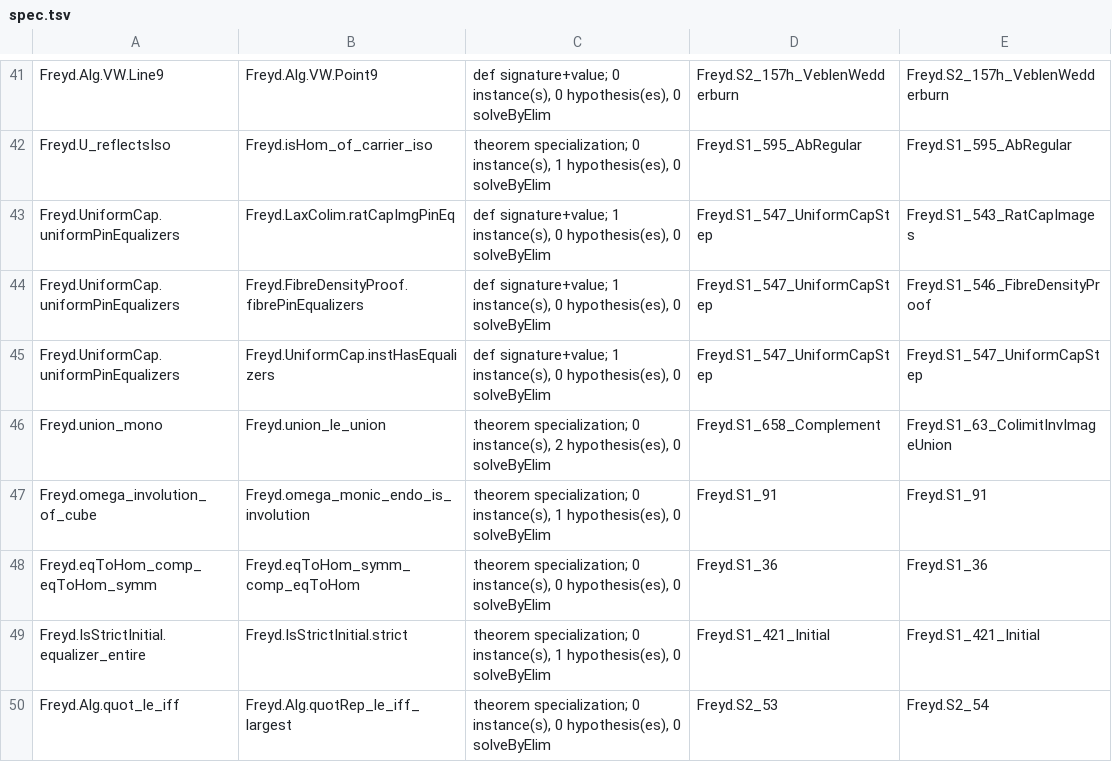
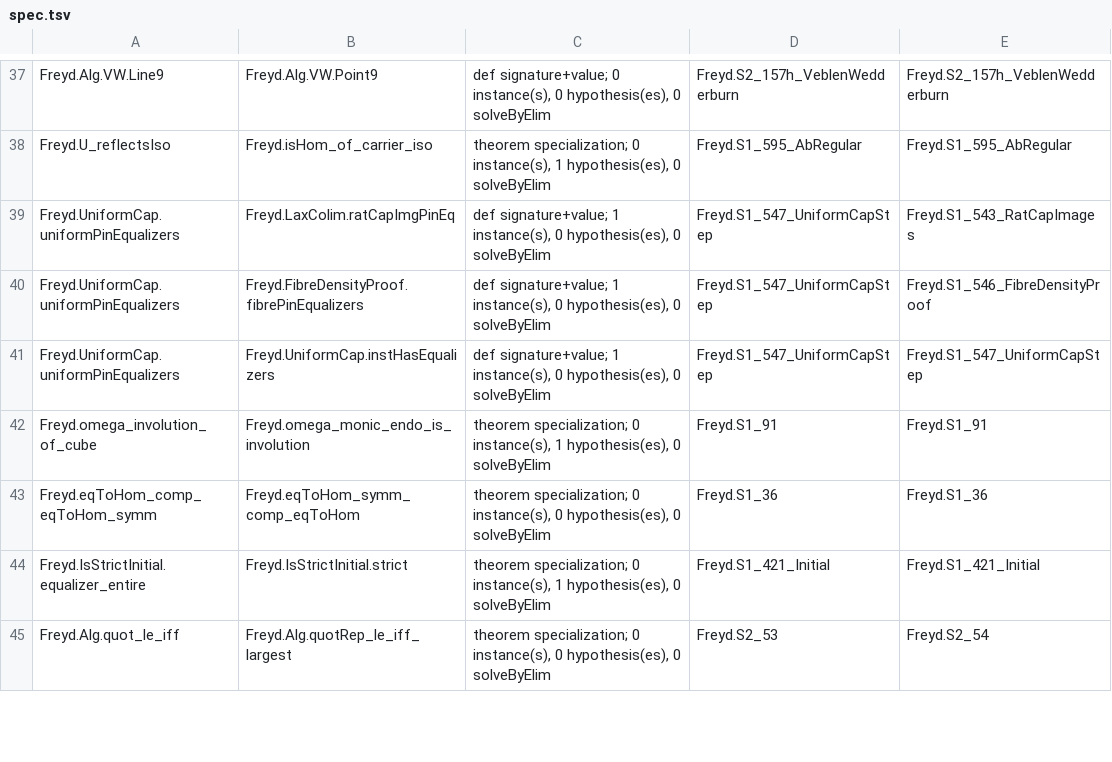
Before and after one commit to co-dh/freyd, a TSV file: graph/spec.tsv, drawn as a sheet; only a part is shown, gaps mark what is left out; removed rows and columns are numbered as before the commit, all else as after; the diff covers the shown part only; the diff names each change by its address in the sheet, - before the commit and + after, or states it on an @@ line.

Commit message:
canonicalize subobject union monotonicity

```diff
--- a/graph/spec.tsv
+++ b/graph/spec.tsv
-row 46: Freyd.union_mono | Freyd.union_le_union | theorem specialization; 0 instance(s), 2 hypothesis(es), 0 solveByElim | Freyd.S1_658_Complement | Freyd.S1_63_ColimitInvImageUnion
```
Also changed, not shown: 2 added rows, 7 removed rows and 31 edited cells elsewhere in this file, 7 other files.
